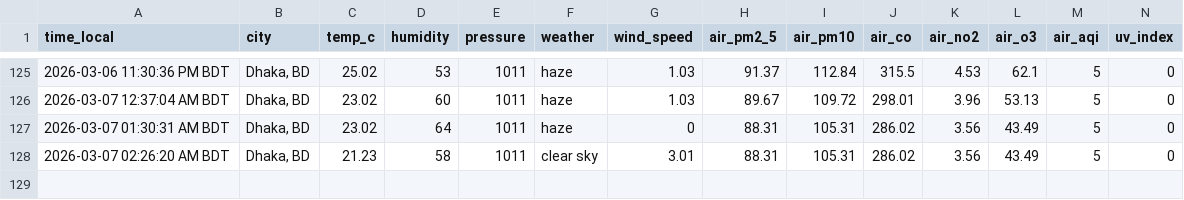
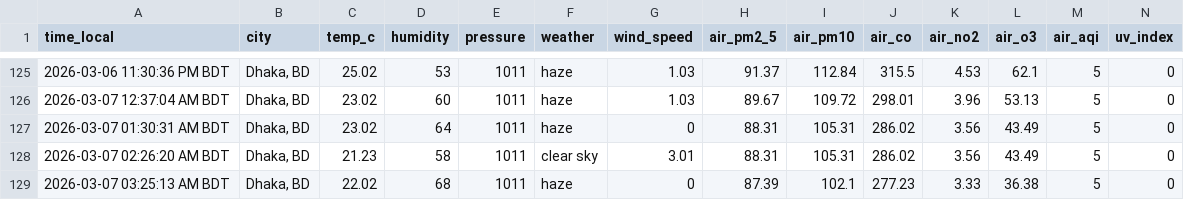
Before and after one commit to syedraihanali/dhaka-environment-logger, a CSV file: data/csv/environment_2026_03.csv, drawn as a sheet; only a part is shown, gaps mark what is left out.

Commit message:
Dhaka environment update: 2026-03-07 03:25 AM BDT

```diff
--- a/data/csv/environment_2026_03.csv
+++ b/data/csv/environment_2026_03.csv
@@ -128 +128,2 @@ time_local,city,temp_c,humidity,pressure,weather,wind_speed,air_pm2_5,air_pm10,a
 2026-03-07 02:26:20 AM BDT,"Dhaka, BD",21.23,58,1011,clear sky,3.01,88.31,105.31,286.02,3.56,43.49,5,0
+2026-03-07 03:25:13 AM BDT,"Dhaka, BD",22.02,68,1011,haze,0,87.39,102.1,277.23,3.33,36.38,5,0
```
Also changed, not shown: 1 other file.
